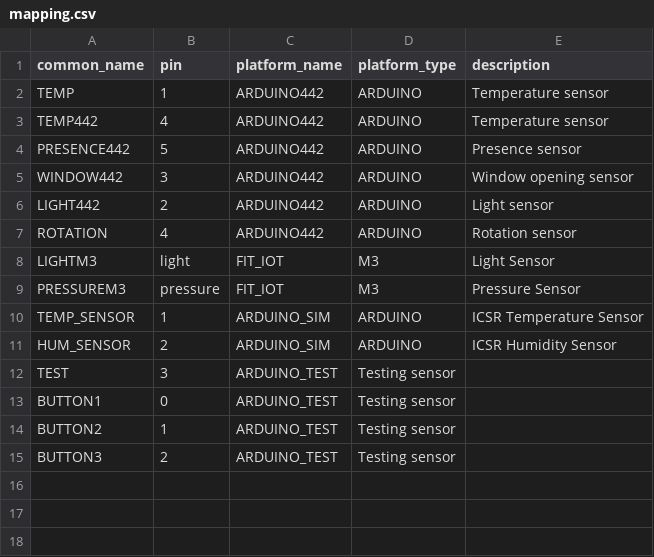
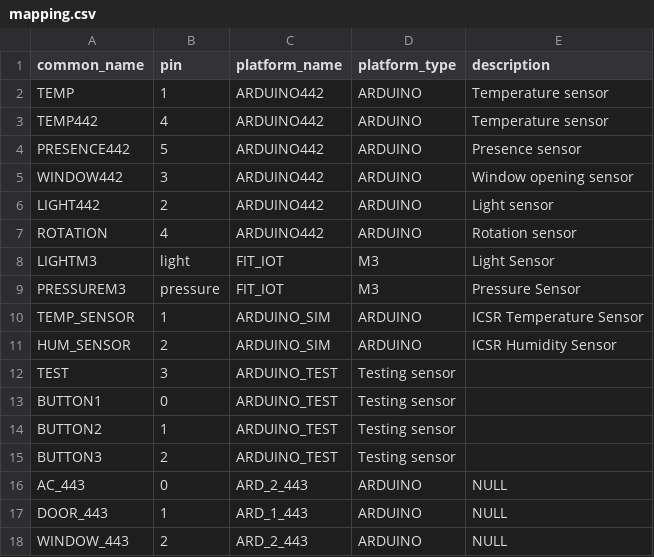
Before and after one commit to ace-design/DEPOSIT, a CSV file: assets/sensors/mapping.csv, drawn as a sheet; the diff names each change by its address in the sheet, - before the commit and + after, or states it on an @@ line.

Commit message:
Demo Alert AC - CSV file

```diff
--- a/assets/sensors/mapping.csv
+++ b/assets/sensors/mapping.csv
+row 16: AC_443 | 0 | ARD_2_443 | ARDUINO | NULL
+row 17: DOOR_443 | 1 | ARD_1_443 | ARDUINO | NULL
+row 18: WINDOW_443 | 2 | ARD_2_443 | ARDUINO | NULL
```
